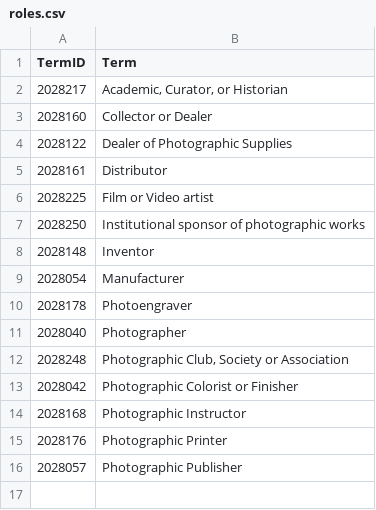
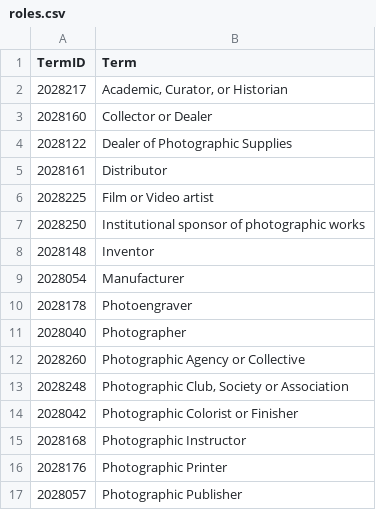
Before and after one commit to NYPL/pic-data, a CSV file: csv/roles.csv, drawn as a sheet.

```diff
--- a/csv/roles.csv
+++ b/csv/roles.csv
@@ -11,2 +11,3 @@
 2028040,Photographer
+2028260,Photographic Agency or Collective
 2028248,"Photographic Club, Society or Association"
```
Also changed, not shown: csv/collections.csv, csv/format.csv, 5 other files.
